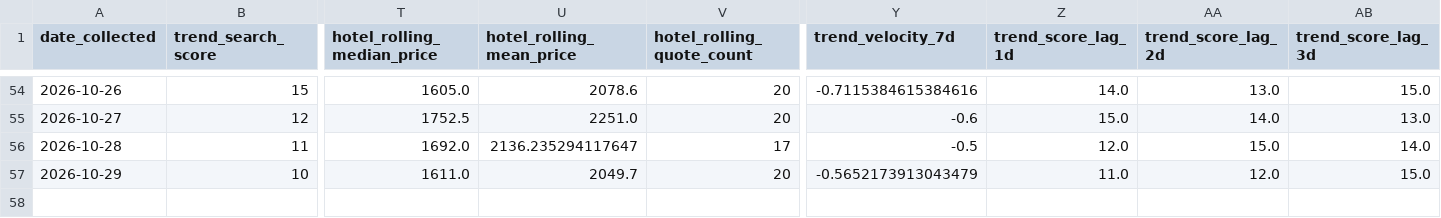
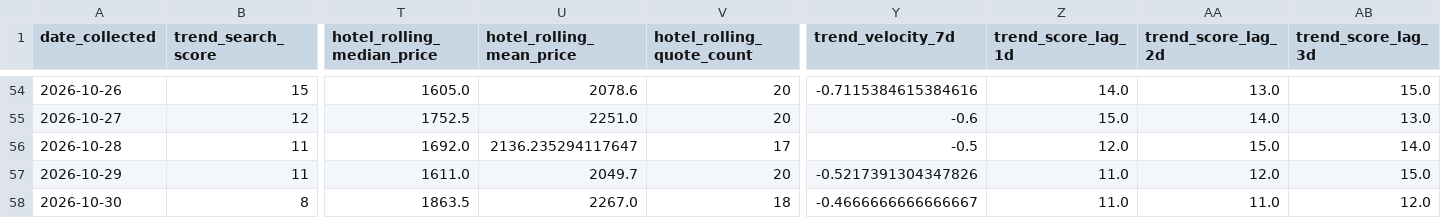
Before and after one commit to Naehum-Dela-Cruz/dep-data-engineering-naehum, a CSV file: data/processed/masskara/analysis/master.csv, drawn as a sheet; only a part is shown, gaps mark what is left out; rows hold the shown columns only; the diff names each change by its address in the sheet, - before the commit and + after, or states it on an @@ line.

```diff
--- a/data/processed/masskara/analysis/master.csv
+++ b/data/processed/masskara/analysis/master.csv
-B57 (trend_search_score): 10
+B57 (trend_search_score): 11
-Y57 (trend_velocity_7d): -0.5652173913043479
+Y57 (trend_velocity_7d): -0.5217391304347826
+row 58: 2026-10-30 | 8 | 1863.5 | 2267.0 | 18 | -0.4666666666666667 | 11.0 | 11.0 | 12.0
```
Also changed, not shown: data/processed/cleaned_flights.csv, data/processed/cleaned_hotels.csv, 1 other file.
